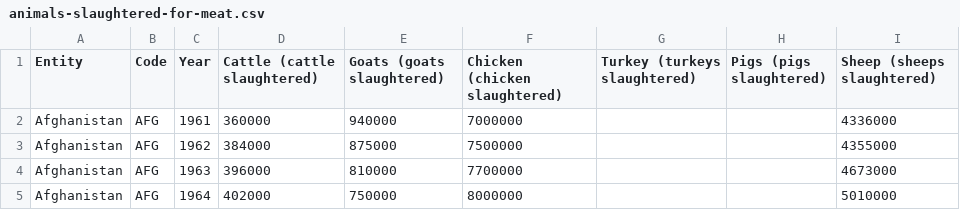
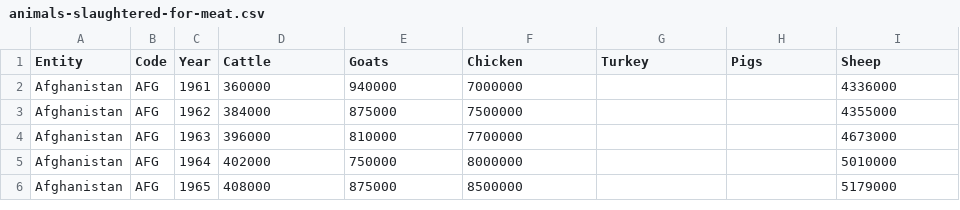
Before and after one commit to CheahMengYew/mengyew.github.io, a CSV file: data/animals-slaughtered-for-meat.csv, drawn as a sheet; only a part is shown; the shorter side is filled out with more unchanged rows.

Commit message:
Update animals-slaughtered-for-meat.csv

```diff
--- a/data/animals-slaughtered-for-meat.csv
+++ b/data/animals-slaughtered-for-meat.csv
@@ -1,2 +1,2 @@
-Entity,Code,Year,Cattle (cattle slaughtered),Goats (goats slaughtered),Chicken (chicken slaughtered),Turkey (turkeys slaughtered),Pigs (pigs slaughtered),Sheep (sheeps slaughtered)
+Entity,Code,Year,Cattle,Goats ,Chicken ,Turkey ,Pigs ,Sheep
 Afghanistan,AFG,1961,360000,940000,7000000,,,4336000
```
